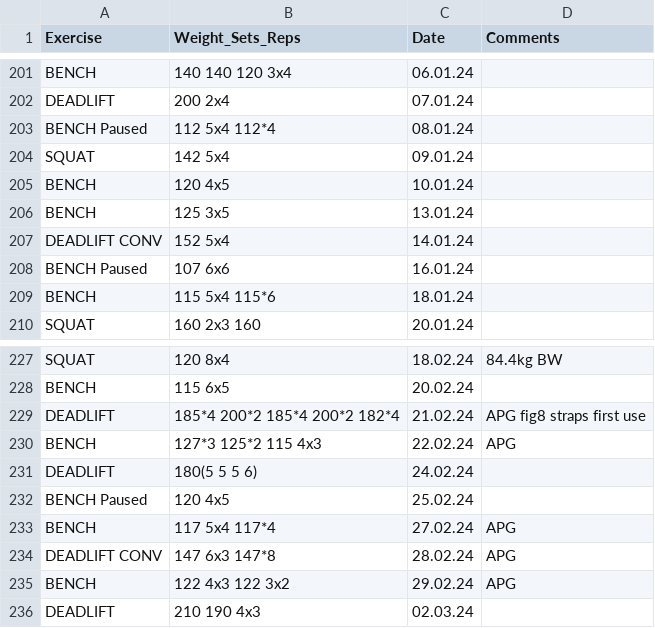
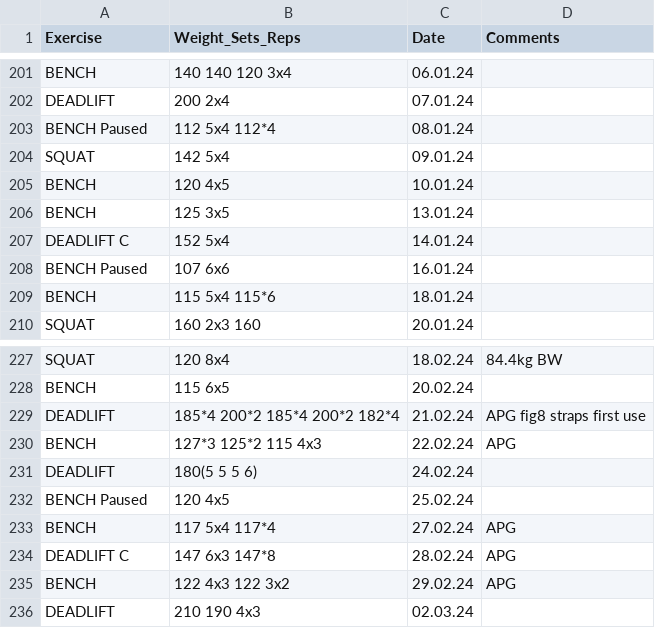
Before and after one commit to PythonHackerr/Gym-Progress-Tracker, a CSV file: records.csv, drawn as a sheet; only a part is shown, gaps mark what is left out; the diff covers the shown part only.

```diff
--- a/records.csv
+++ b/records.csv
@@ -206,3 +206,3 @@ BENCH,120 4x5,10.01.24
 BENCH,125 3x5,13.01.24
-DEADLIFT CONV,152 5x4,14.01.24
+DEADLIFT C,152 5x4,14.01.24
 BENCH Paused,107 6x6,16.01.24
@@ -233,3 +233,3 @@ BENCH Paused,120 4x5,25.02.24
 BENCH,117 5x4 117*4,27.02.24,APG
-DEADLIFT CONV,147 6x3 147*8,28.02.24,APG
+DEADLIFT C,147 6x3 147*8,28.02.24,APG
 BENCH,122 4x3 122 3x2,29.02.24,APG
```
Also changed, not shown: 3 added rows and 10 edited cells elsewhere in this file.
